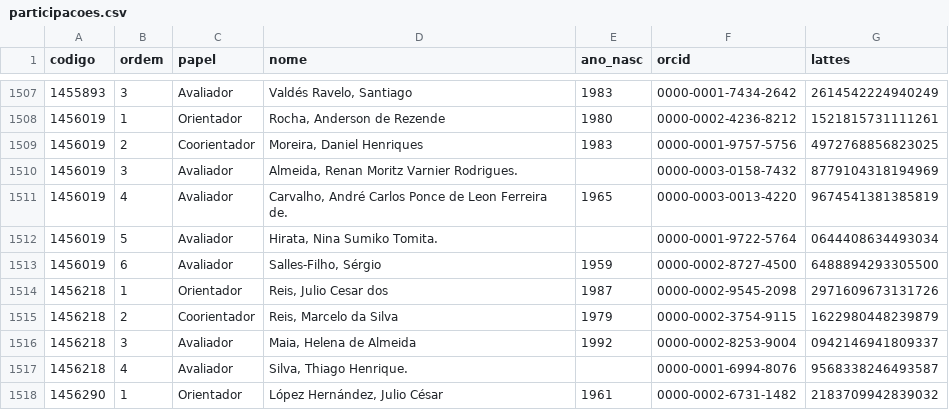
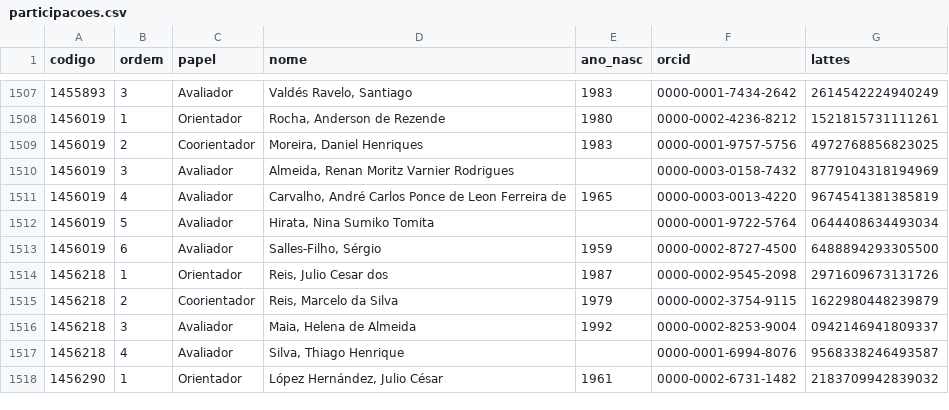
Before and after one commit to ebouhid/mo810-projFinal, a CSV file: marc/tabelas_pub/participacoes.csv, drawn as a sheet; only a part is shown, gaps mark what is left out; the diff covers the shown part only.

```diff
--- a/marc/tabelas_pub/participacoes.csv
+++ b/marc/tabelas_pub/participacoes.csv
@@ -1509,5 +1509,5 @@ codigo,ordem,papel,nome,ano_nasc,orcid,lattes
 1456019,2,Coorientador,"Moreira, Daniel Henriques",1983,0000-0001-9757-5756,4972768856823025
-1456019,3,Avaliador,"Almeida, Renan Moritz Varnier Rodrigues.",,0000-0003-0158-7432,8779104318194969
-1456019,4,Avaliador,"Carvalho, André Carlos Ponce de Leon Ferreira de.",1965,0000-0003-0013-4220,9674541381385819
-1456019,5,Avaliador,"Hirata, Nina Sumiko Tomita.",,0000-0001-9722-5764,0644408634493034
+1456019,3,Avaliador,"Almeida, Renan Moritz Varnier Rodrigues",,0000-0003-0158-7432,8779104318194969
+1456019,4,Avaliador,"Carvalho, André Carlos Ponce de Leon Ferreira de",1965,0000-0003-0013-4220,9674541381385819
+1456019,5,Avaliador,"Hirata, Nina Sumiko Tomita",,0000-0001-9722-5764,0644408634493034
 1456019,6,Avaliador,"Salles-Filho, Sérgio",1959,0000-0002-8727-4500,6488894293305500
@@ -1516,3 +1516,3 @@ codigo,ordem,papel,nome,ano_nasc,orcid,lattes
 1456218,3,Avaliador,"Maia, Helena de Almeida",1992,0000-0002-8253-9004,0942146941809337
-1456218,4,Avaliador,"Silva, Thiago Henrique.",,0000-0001-6994-8076,9568338246493587
+1456218,4,Avaliador,"Silva, Thiago Henrique",,0000-0001-6994-8076,9568338246493587
 1456290,1,Orientador,"López Hernández, Julio César",1961,0000-0002-6731-1482,2183709942839032
```
Also changed, not shown: 120 edited cells elsewhere in this file, 3 other files.
